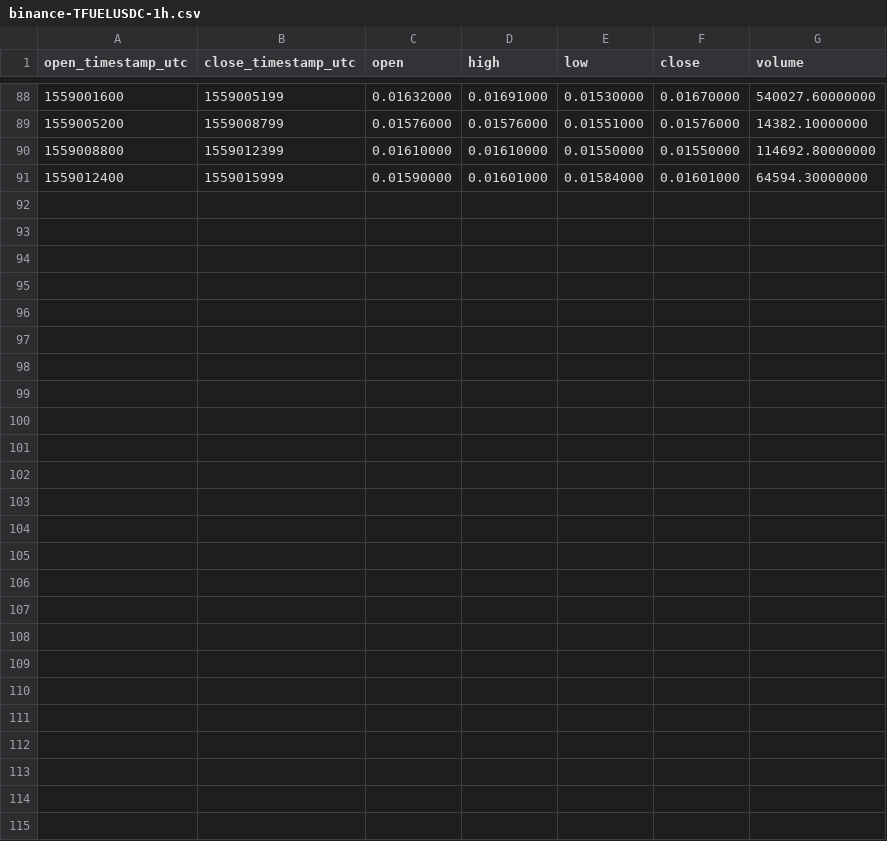
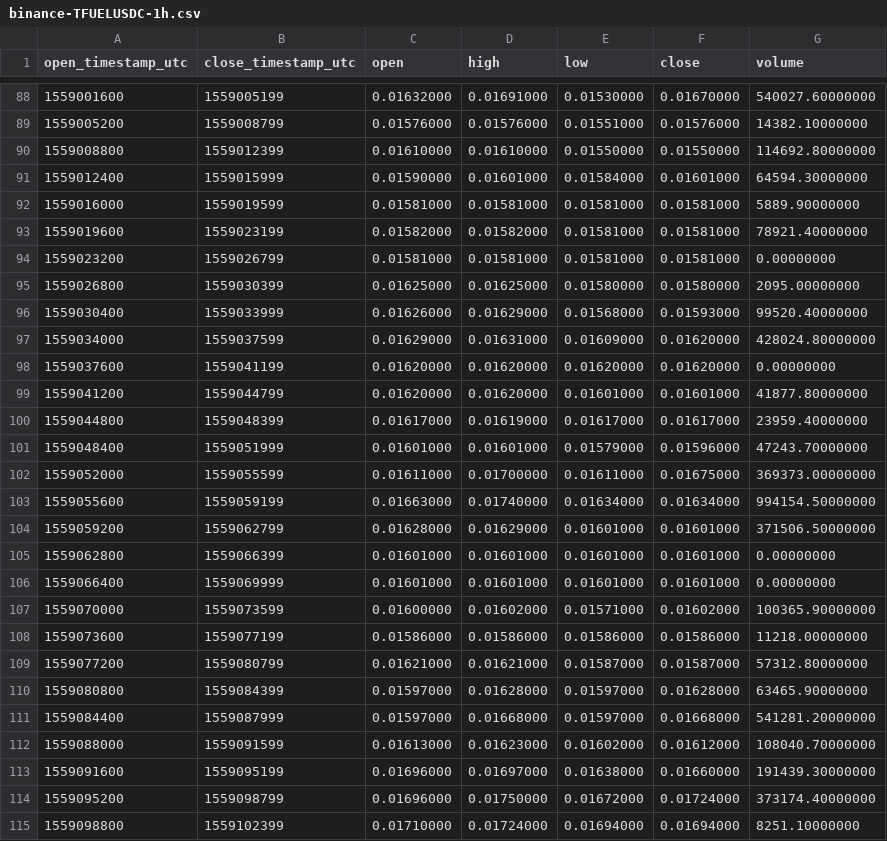
Before and after one commit to cryptobigbro/binance-TFUELUSDC, a CSV file: binance-TFUELUSDC-1h.csv, drawn as a sheet; only a part is shown, gaps mark what is left out.

Commit message:
Update OHLCV data.

```diff
--- a/binance-TFUELUSDC-1h.csv
+++ b/binance-TFUELUSDC-1h.csv
@@ -91 +91,25 @@ open_timestamp_utc,close_timestamp_utc,open,high,low,close,volume
 1559012400,1559015999,0.01590000,0.01601000,0.01584000,0.01601000,64594.30000000
+1559016000,1559019599,0.01581000,0.01581000,0.01581000,0.01581000,5889.90000000
+1559019600,1559023199,0.01582000,0.01582000,0.01581000,0.01581000,78921.40000000
+1559023200,1559026799,0.01581000,0.01581000,0.01581000,0.01581000,0.00000000
+1559026800,1559030399,0.01625000,0.01625000,0.01580000,0.01580000,2095.00000000
+1559030400,1559033999,0.01626000,0.01629000,0.01568000,0.01593000,99520.40000000
+1559034000,1559037599,0.01629000,0.01631000,0.01609000,0.01620000,428024.80000000
+1559037600,1559041199,0.01620000,0.01620000,0.01620000,0.01620000,0.00000000
+1559041200,1559044799,0.01620000,0.01620000,0.01601000,0.01601000,41877.80000000
+1559044800,1559048399,0.01617000,0.01619000,0.01617000,0.01617000,23959.40000000
+1559048400,1559051999,0.01601000,0.01601000,0.01579000,0.01596000,47243.70000000
+1559052000,1559055599,0.01611000,0.01700000,0.01611000,0.01675000,369373.00000000
+1559055600,1559059199,0.01663000,0.01740000,0.01634000,0.01634000,994154.50000000
+1559059200,1559062799,0.01628000,0.01629000,0.01601000,0.01601000,371506.50000000
+1559062800,1559066399,0.01601000,0.01601000,0.01601000,0.01601000,0.00000000
+1559066400,1559069999,0.01601000,0.01601000,0.01601000,0.01601000,0.00000000
+1559070000,1559073599,0.01600000,0.01602000,0.01571000,0.01602000,100365.90000000
+1559073600,1559077199,0.01586000,0.01586000,0.01586000,0.01586000,11218.00000000
+1559077200,1559080799,0.01621000,0.01621000,0.01587000,0.01587000,57312.80000000
+1559080800,1559084399,0.01597000,0.01628000,0.01597000,0.01628000,63465.90000000
+1559084400,1559087999,0.01597000,0.01668000,0.01597000,0.01668000,541281.20000000
+1559088000,1559091599,0.01613000,0.01623000,0.01602000,0.01612000,108040.70000000
+1559091600,1559095199,0.01696000,0.01697000,0.01638000,0.01660000,191439.30000000
+1559095200,1559098799,0.01696000,0.01750000,0.01672000,0.01724000,373174.40000000
+1559098800,1559102399,0.01710000,0.01724000,0.01694000,0.01694000,8251.10000000
```
Also changed, not shown: binance-TFUELUSDC-1d.csv, 1 other file.
